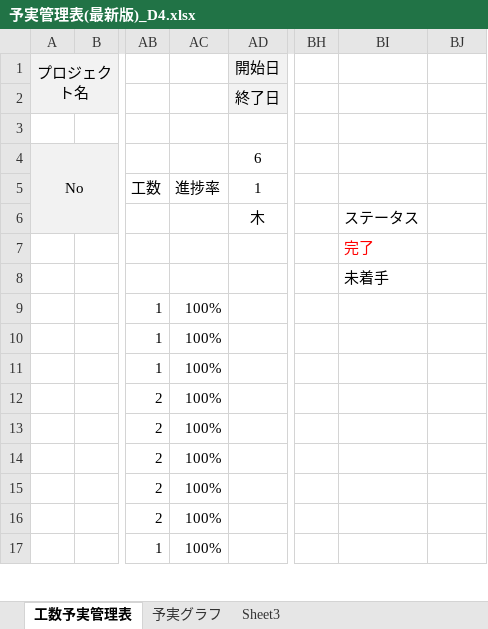
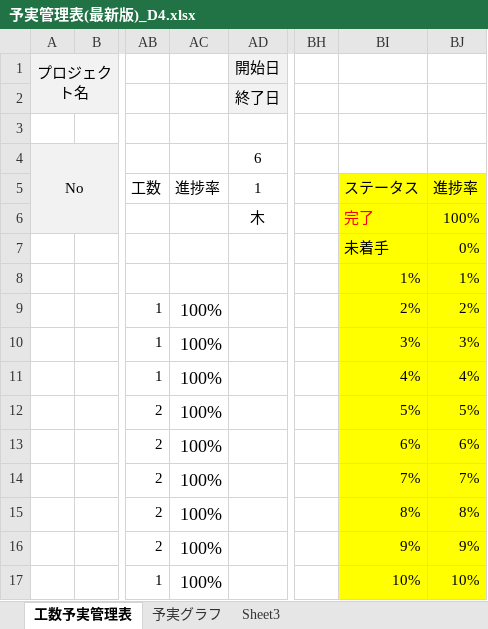
Before and after one commit to dojo2023/D-4, an Excel workbook: doc/D4_ドキュメント/予実管理表(最新版)_D4.xlsx, sheet 工数予実管理表, drawn as a sheet; only a part is shown, gaps mark what is left out; values as stored, in another font and other column widths than the file's, no borders; conditional formats not drawn; the diff covers the shown part only; the diff names each change by its address in the sheet, - before the commit and + after, or states it on an @@ line.

```diff
--- a/doc/D4_ドキュメント/予実管理表(最新版)_D4.xlsx (sheet 工数予実管理表)
+++ b/doc/D4_ドキュメント/予実管理表(最新版)_D4.xlsx (sheet 工数予実管理表)
-BI5: (empty)
+BI5: ステータス
-BI5:BJ17 fill: none
+BI5:BJ17 fill: #FFFF00
-BJ5: (empty)
+BJ5: 進捗率
-BI6: ステータス
+BI6: 完了
-BI6 text colour: black
+BI6 text colour: #FF0000
-BJ6: (empty)
+BJ6: 100%
-BI7: 完了
+BI7: 未着手
-BI7 text colour: #FF0000
+BI7 text colour: black
-BJ7: (empty)
+BJ7: 0%
-BI8: 未着手
+BI8: 1%
-BJ8: (empty)
+BJ8: 1%
@@ AC9:AC17 text size: larger @@
-BI9: (empty)
+BI9: 2%
-BJ9: (empty)
+BJ9: 2%
-BI10: (empty)
+BI10: 3%
-BJ10: (empty)
+BJ10: 3%
-BI11: (empty)
+BI11: 4%
-BJ11: (empty)
+BJ11: 4%
-BI12: (empty)
+BI12: 5%
-BJ12: (empty)
+BJ12: 5%
-BI13: (empty)
+BI13: 6%
-BJ13: (empty)
+BJ13: 6%
-BI14: (empty)
+BI14: 7%
-BJ14: (empty)
+BJ14: 7%
-BI15: (empty)
+BI15: 8%
-BJ15: (empty)
+BJ15: 8%
-BI16: (empty)
+BI16: 9%
-BJ16: (empty)
+BJ16: 9%
-BI17: (empty)
+BI17: 10%
-BJ17: (empty)
+BJ17: 10%
```
Also changed, not shown: other rows of this sheet, sheet 予実グラフ, sheet Sheet3, formulas that keep their value, charts or pictures.
